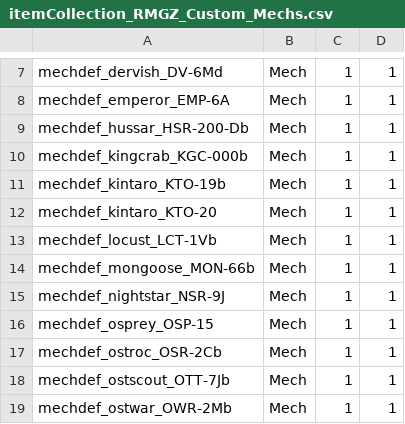
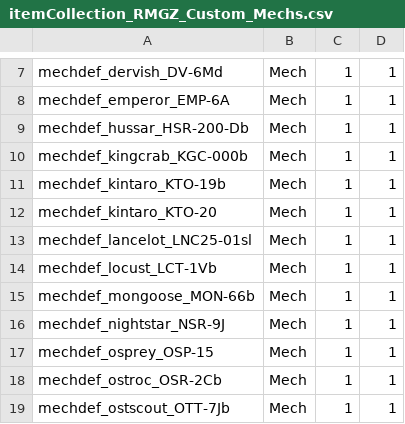
Before and after one commit to mindw/RoyalMechs, a CSV file: ItemCollectionDefs/itemCollection_RMGZ_Custom_Mechs.csv, drawn as a sheet; only a part is shown, gaps mark what is left out; the shorter side is filled out with more unchanged rows.

```diff
--- a/ItemCollectionDefs/itemCollection_RMGZ_Custom_Mechs.csv
+++ b/ItemCollectionDefs/itemCollection_RMGZ_Custom_Mechs.csv
@@ -12,2 +12,3 @@ mechdef_kintaro_KTO-19b,Mech,1,1
 mechdef_kintaro_KTO-20,Mech,1,1
+mechdef_lancelot_LNC25-01sl,Mech,1,1
 mechdef_locust_LCT-1Vb,Mech,1,1
```
Also changed, not shown: ItemCollectionDefs/itemCollection_RMGZ_Custom_MechParts.csv, ItemCollectionDefsAppend/itemCollection_systemStores_MechParts_BlackMarket_Assault.csv, 36 other files.
